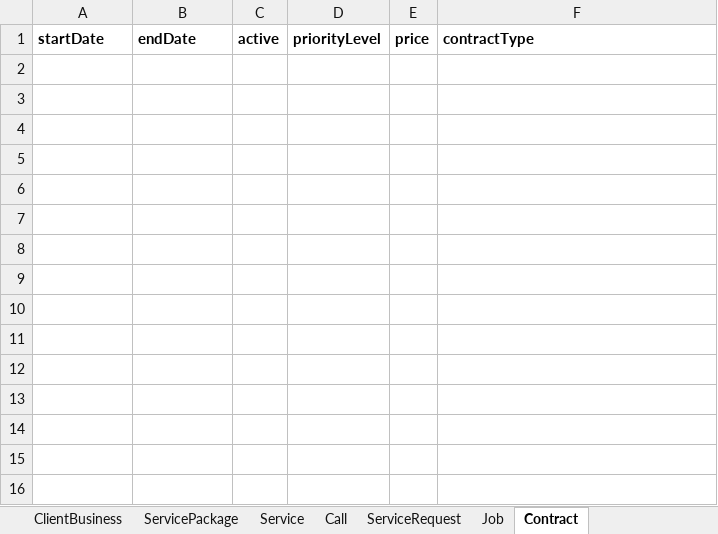
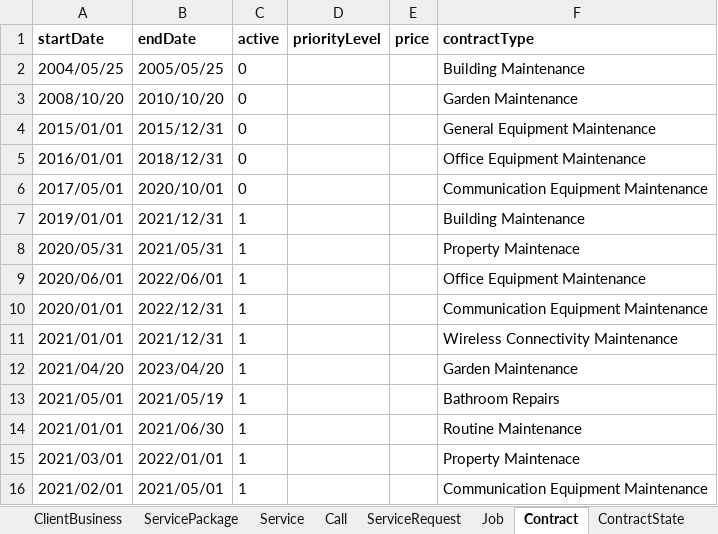
Before and after one commit to SlapPandas/PremierService-Solutions-FrontEnd, an Excel workbook: SQL Collection/DataBaseRecords.xlsx, sheet Contract, drawn as a sheet; values as stored, in another font and other column widths than the file's, no borders; the diff names each change by its address in the sheet, - before the commit and + after, or states it on an @@ line.

```diff
--- a/SQL Collection/DataBaseRecords.xlsx (sheet Contract)
+++ b/SQL Collection/DataBaseRecords.xlsx (sheet Contract)
+sheet tab: ContractState
+row 2: 2004/05/25 | 2005/05/25 | 0 |  |  | Building Maintenance
+row 3: 2008/10/20 | 2010/10/20 | 0 |  |  | Garden Maintenance
+row 4: 2015/01/01 | 2015/12/31 | 0 |  |  | General Equipment Maintenance
+row 5: 2016/01/01 | 2018/12/31 | 0 |  |  | Office Equipment Maintenance
+row 6: 2017/05/01 | 2020/10/01 | 0 |  |  | Communication Equipment Maintenance
+row 7: 2019/01/01 | 2021/12/31 | 1 |  |  | Building Maintenance
+row 8: 2020/05/31 | 2021/05/31 | 1 |  |  | Property Maintenace
+row 9: 2020/06/01 | 2022/06/01 | 1 |  |  | Office Equipment Maintenance
+row 10: 2020/01/01 | 2022/12/31 | 1 |  |  | Communication Equipment Maintenance
+row 11: 2021/01/01 | 2021/12/31 | 1 |  |  | Wireless Connectivity Maintenance
+row 12: 2021/04/20 | 2023/04/20 | 1 |  |  | Garden Maintenance
+row 13: 2021/05/01 | 2021/05/19 | 1 |  |  | Bathroom Repairs
+row 14: 2021/01/01 | 2021/06/30 | 1 |  |  | Routine Maintenance
+row 15: 2021/03/01 | 2022/01/01 | 1 |  |  | Property Maintenace
+row 16: 2021/02/01 | 2021/05/01 | 1 |  |  | Communication Equipment Maintenance
```
Also changed, not shown: sheet Employee, sheet Job, other sheet tabs.
